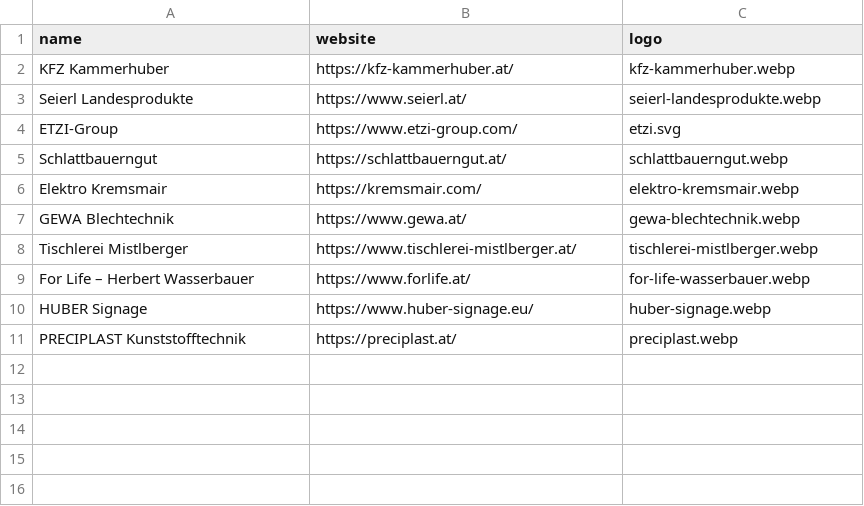
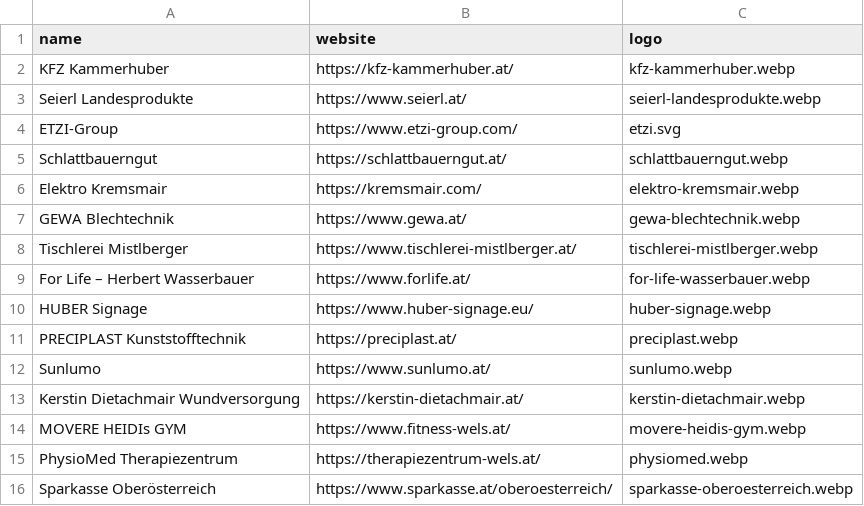
Before and after one commit to dfred12345/friedenslichtlauf-ried, a CSV file: sponsoren.csv, drawn as a sheet; the diff names each change by its address in the sheet, - before the commit and + after, or states it on an @@ line.

Commit message:
Add five new sponsor logos

```diff
--- a/sponsoren.csv
+++ b/sponsoren.csv
+row 12: Sunlumo | https://www.sunlumo.at/ | sunlumo.webp
+row 13: Kerstin Dietachmair Wundversorgung | https://kerstin-dietachmair.at/ | kerstin-dietachmair.webp
+row 14: MOVERE HEIDIs GYM | https://www.fitness-wels.at/ | movere-heidis-gym.webp
+row 15: PhysioMed Therapiezentrum | https://therapiezentrum-wels.at/ | physiomed.webp
+row 16: Sparkasse Oberösterreich | https://www.sparkasse.at/oberoesterreich/ | sparkasse-oberoesterreich.webp
```
Also changed, not shown: 6 other files.
